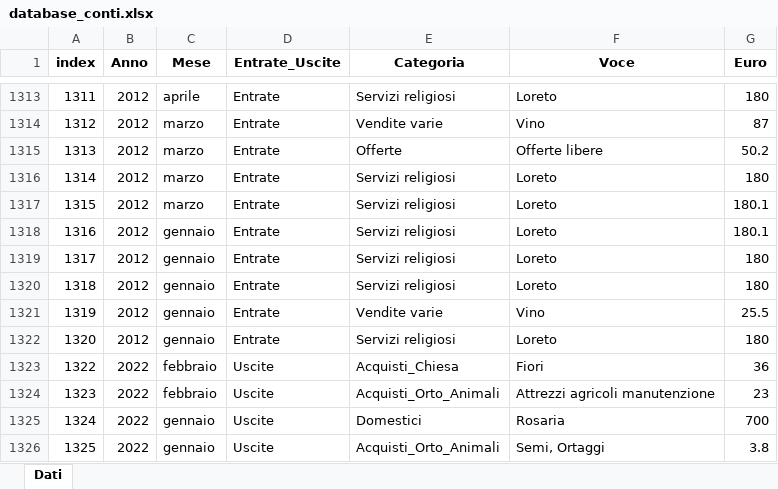
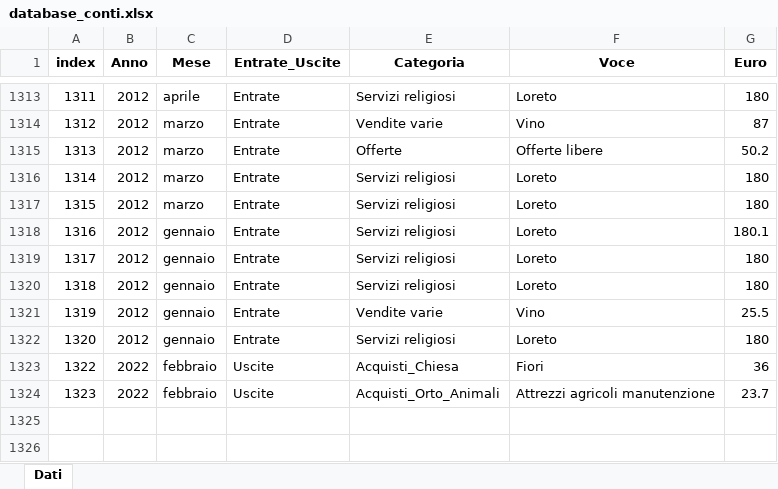
Before and after one commit to fragiaco/python_CONTI_01, an Excel workbook: database_conti.xlsx, sheet Dati, drawn as a sheet; only a part is shown, gaps mark what is left out; values as stored, in another font and other column widths than the file's, no borders; the diff names each change by its address in the sheet, - before the commit and + after, or states it on an @@ line.

Commit message:
conti convento_workinprogress_Frames

```diff
--- a/database_conti.xlsx (sheet Dati)
+++ b/database_conti.xlsx (sheet Dati)
-G1317 (Euro): 180.1
+G1317 (Euro): 180
-G1324 (Euro): 23
+G1324 (Euro): 23.7
-row 1325: 1324 | 2022 | gennaio | Uscite | Domestici | Rosaria | 700
-row 1326: 1325 | 2022 | gennaio | Uscite | Acquisti_Orto_Animali | Semi, Ortaggi | 3.8
```
Also changed, not shown: conti_styled.xlsx, database_conti_styled.xlsx, 2 other files.
